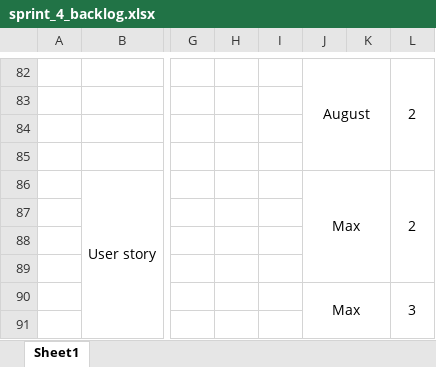
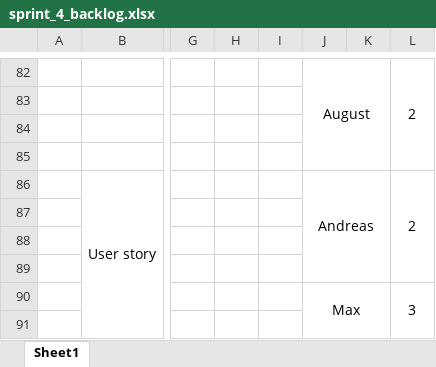
Before and after one commit to maxtwotouch/iGym, an Excel workbook: web-app/docs/sprint_backlogs/sprint_4_backlog.xlsx, sheet Sheet1, drawn as a sheet; only a part is shown, gaps mark what is left out; values as stored, in another font and other column widths than the file's, no borders; the diff names each change by its address in the sheet, - before the commit and + after, or states it on an @@ line.

```diff
--- a/web-app/docs/sprint_backlogs/sprint_4_backlog.xlsx (sheet Sheet1)
+++ b/web-app/docs/sprint_backlogs/sprint_4_backlog.xlsx (sheet Sheet1)
-J86: Max
+J86: Andreas
```
Also changed, not shown: 14 other files.
